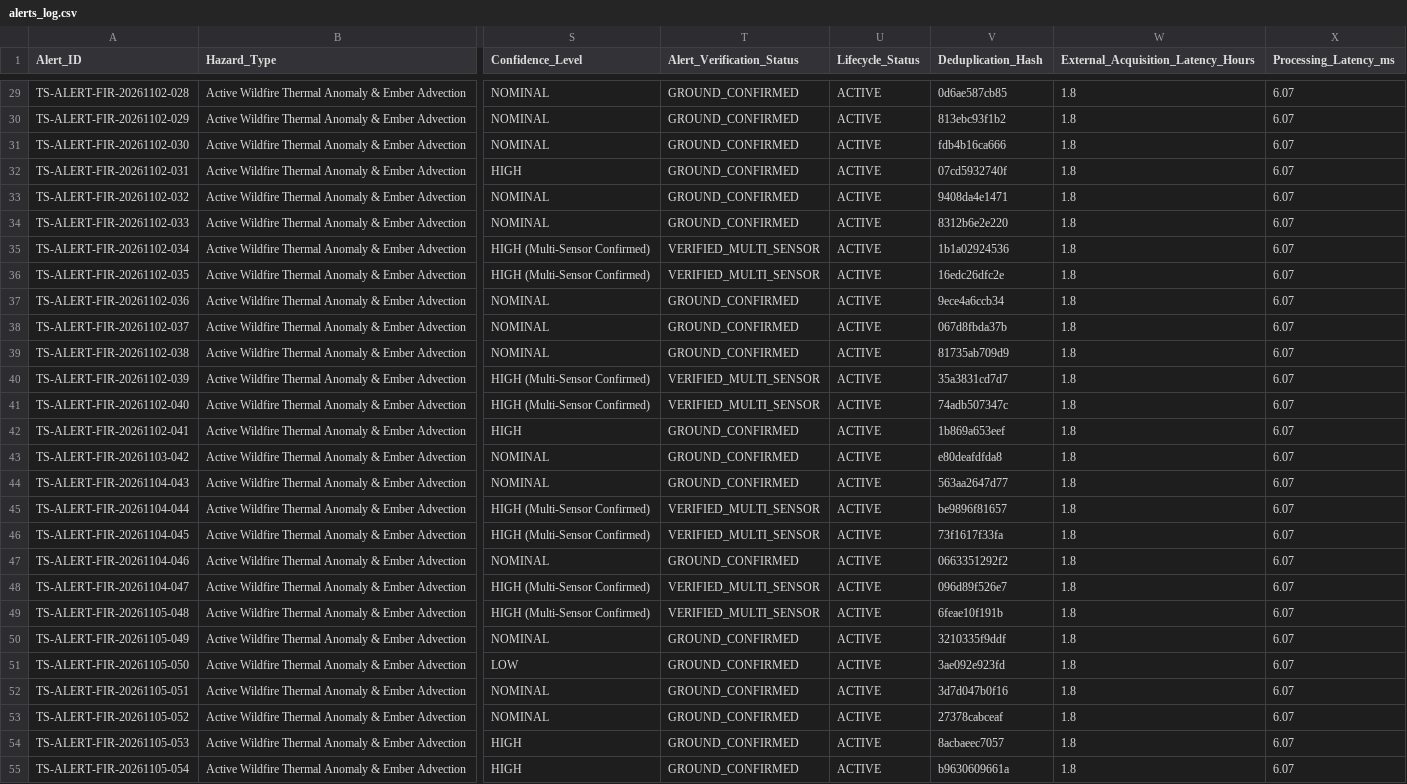
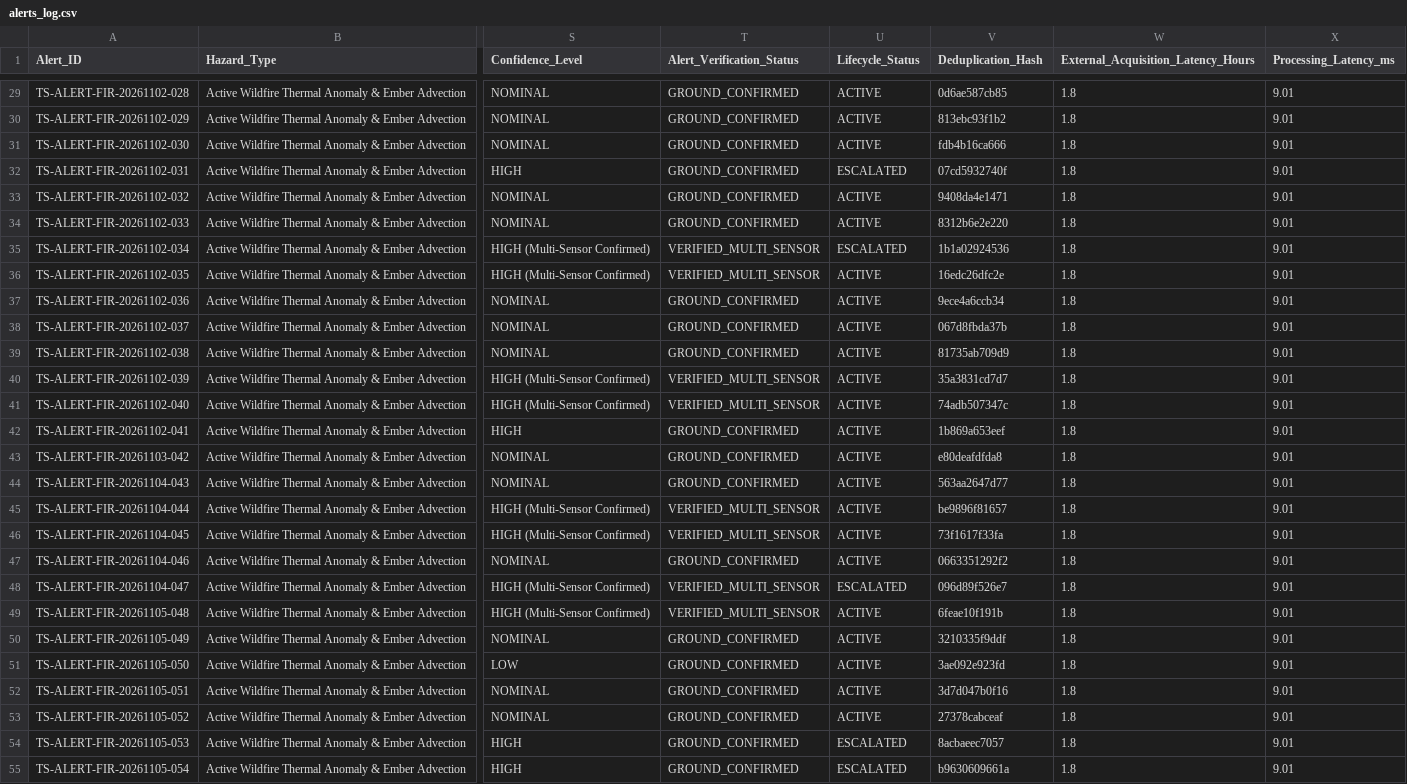
Before and after one commit to Apur-Apasna05/TerraScope, a CSV file: paper_assets/alerts_log.csv, drawn as a sheet; only a part is shown, gaps mark what is left out; the diff covers the shown part only; the diff names each change by its address in the sheet, - before the commit and + after, or states it on an @@ line.

```diff
--- a/paper_assets/alerts_log.csv
+++ b/paper_assets/alerts_log.csv
-X29:X55 (Processing_Latency_ms): 6.07
+X29:X55 (Processing_Latency_ms): 9.01
-U32 (Lifecycle_Status): ACTIVE
+U32 (Lifecycle_Status): ESCALATED
-U35 (Lifecycle_Status): ACTIVE
+U35 (Lifecycle_Status): ESCALATED
-U48 (Lifecycle_Status): ACTIVE
+U48 (Lifecycle_Status): ESCALATED
-U54:U55 (Lifecycle_Status): ACTIVE
+U54:U55 (Lifecycle_Status): ESCALATED
```
Also changed, not shown: 42 edited cells elsewhere in this file, 6 other files.
